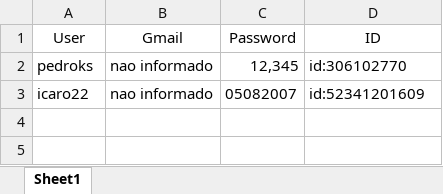
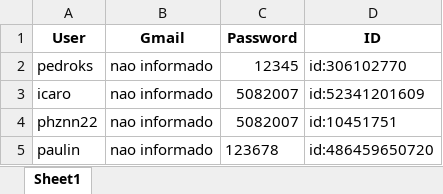
Before and after one commit to realpatocksx/patocksx, an Excel workbook: Chat/static/data/registros.xlsx, sheet Sheet1, drawn as a sheet; values as stored, in another font and other column widths than the file's, no borders; the diff names each change by its address in the sheet, - before the commit and + after, or states it on an @@ line.

```diff
--- a/Chat/static/data/registros.xlsx (sheet Sheet1)
+++ b/Chat/static/data/registros.xlsx (sheet Sheet1)
-A1:D1 bold: off
+A1:D1 bold: on
-C2 (Password): 12,345
+C2 (Password): 12345
-A3 (User): icaro22
+A3 (User): icaro
-C3 (Password): 05082007
+C3 (Password): 5082007
+row 4: phznn22 | nao informado | 5082007 | id:10451751
+row 5: paulin | nao informado | 123678 | id:486459650720
```
Also changed, not shown: 1 other file.
